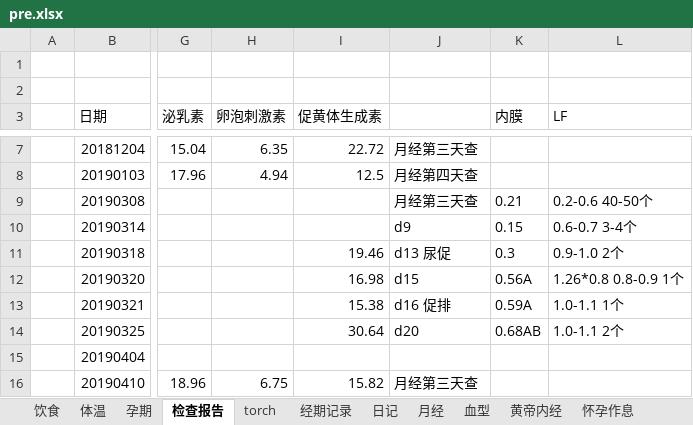
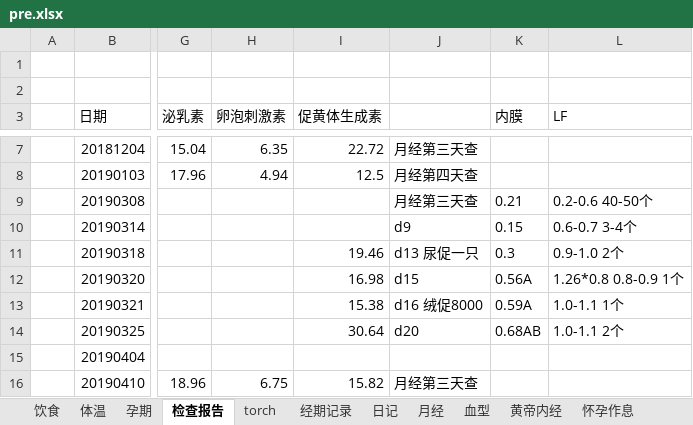
Before and after one commit to ivytry/blog, an Excel workbook: pre.xlsx, sheet 检查报告, drawn as a sheet; only a part is shown, gaps mark what is left out; values as stored, in another font and other column widths than the file's, no borders; charts and pictures and conditional formats not drawn; the diff names each change by its address in the sheet, - before the commit and + after, or states it on an @@ line.

```diff
--- a/pre.xlsx (sheet 检查报告)
+++ b/pre.xlsx (sheet 检查报告)
-J11: d13 尿促
+J11: d13 尿促一只
-J13: d16 促排
+J13: d16 绒促8000
```
Also changed, not shown: sheet 经期记录, sheet 体温, charts or pictures.
